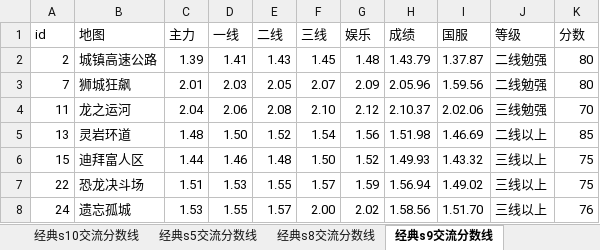
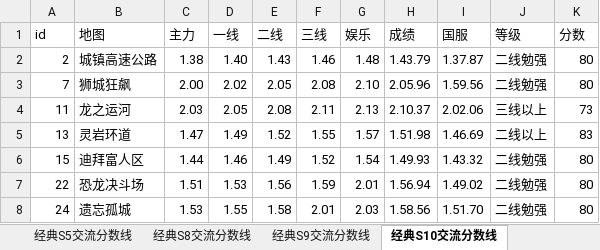
Before and after one commit to Felix-Project/GameRecord, an Excel workbook: game/result.xlsx, sheet 经典S10交流分数线, drawn as a sheet; only a part is shown; values as stored, in another font and other column widths than the file's, no cell formats; the diff covers the shown part only; the diff names each change by its address in the sheet, - before the commit and + after, or states it on an @@ line.

```diff
--- a/game/result.xlsx (sheet 经典S10交流分数线)
+++ b/game/result.xlsx (sheet 经典S10交流分数线)
-sheet tab: 经典s10交流分数线
+sheet tab: 经典S5交流分数线
-sheet tab: 经典s5交流分数线
+sheet tab: 经典S8交流分数线
-sheet tab: 经典s8交流分数线
+sheet tab: 经典S9交流分数线
-sheet tab: 经典s9交流分数线
+sheet tab: 经典S10交流分数线
-C2 (主力): 1.39
+C2 (主力): 1.38
-D2 (一线): 1.41
+D2 (一线): 1.40
-F2 (三线): 1.45
+F2 (三线): 1.46
-C3 (主力): 2.01
+C3 (主力): 2.00
-D3 (一线): 2.03
+D3 (一线): 2.02
-F3 (三线): 2.07
+F3 (三线): 2.08
-G3 (娱乐): 2.09
+G3 (娱乐): 2.10
-C4 (主力): 2.04
+C4 (主力): 2.03
-D4 (一线): 2.06
+D4 (一线): 2.05
-F4 (三线): 2.10
+F4 (三线): 2.11
-G4 (娱乐): 2.12
+G4 (娱乐): 2.13
-J4 (等级): 三线勉强
+J4 (等级): 三线以上
-K4 (分数): 70
+K4 (分数): 73
-C5 (主力): 1.48
+C5 (主力): 1.47
-D5 (一线): 1.50
+D5 (一线): 1.49
-F5 (三线): 1.54
+F5 (三线): 1.55
-G5 (娱乐): 1.56
+G5 (娱乐): 1.57
-K5 (分数): 85
+K5 (分数): 83
-E6 (二线): 1.48
+E6 (二线): 1.49
-F6 (三线): 1.50
+F6 (三线): 1.52
-G6 (娱乐): 1.52
+G6 (娱乐): 1.54
-J6:J8 (等级): 三线以上
+J6:J8 (等级): 二线勉强
-K6:K7 (分数): 75
+K6:K7 (分数): 80
-E7 (二线): 1.55
+E7 (二线): 1.56
-F7 (三线): 1.57
+F7 (三线): 1.59
-G7 (娱乐): 1.59
+G7 (娱乐): 2.01
-E8 (二线): 1.57
+E8 (二线): 1.58
-F8 (三线): 2.00
+F8 (三线): 2.01
-G8 (娱乐): 2.02
+G8 (娱乐): 2.03
-K8 (分数): 76
+K8 (分数): 80
```
Also changed, not shown: 54 edited cells elsewhere in this sheet, sheet 经典S5交流分数线, sheet 经典S8交流分数线, sheet 经典S9交流分数线, cell formats, 5 other files.
